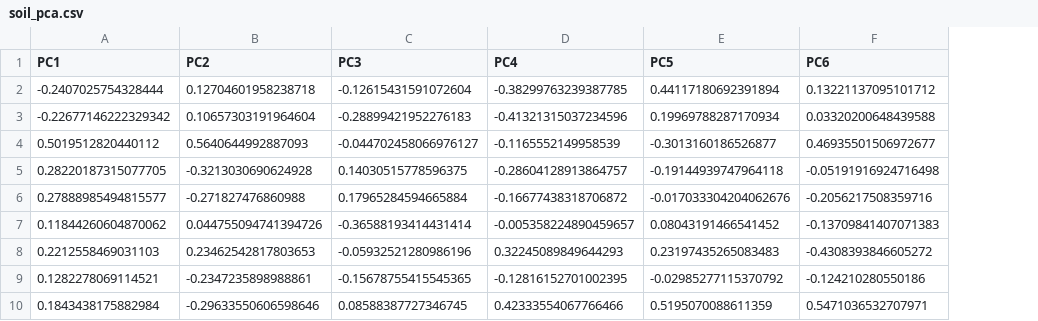
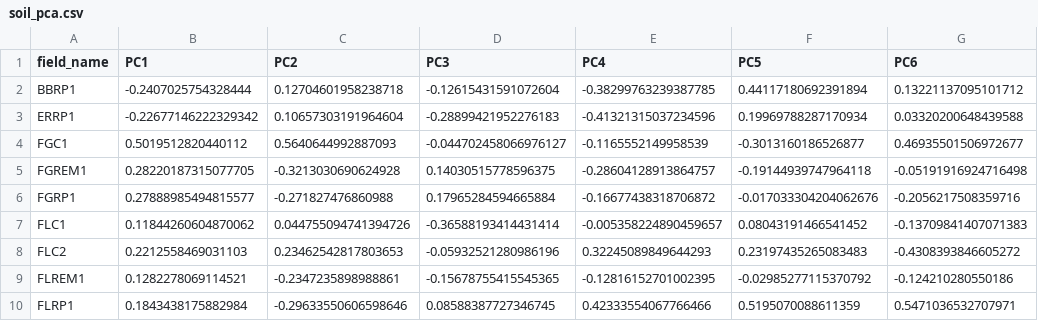
Before and after one commit to bglarkin/tallgrass_restoration_legacies, a CSV file: soil_properties_files/soil_pca.csv, drawn as a sheet; only a part is shown; the diff names each change by its address in the sheet, - before the commit and + after, or states it on an @@ line.

Commit message:
UPDATED soil properties files

```diff
--- a/soil_properties_files/soil_pca.csv
+++ b/soil_properties_files/soil_pca.csv
+column A (field_name), rows 2-10: BBRP1 | ERRP1 | FGC1 | FGREM1 | FGRP1 | FLC1 | FLC2 | FLREM1 | FLRP1
```
Also changed, not shown: 4 other files.
